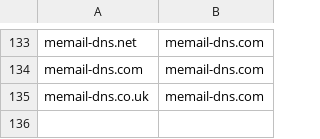
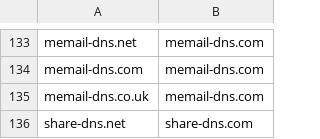
Before and after one commit to private-octopus/dname3d, a CSV file: data/service-duplicates.csv, drawn as a sheet; only a part is shown, gaps mark what is left out; the diff names each change by its address in the sheet, - before the commit and + after, or states it on an @@ line.

Commit message:
Add share-dns duplicate

```diff
--- a/data/service-duplicates.csv
+++ b/data/service-duplicates.csv
+row 136: share-dns.net | share-dns.com
```
